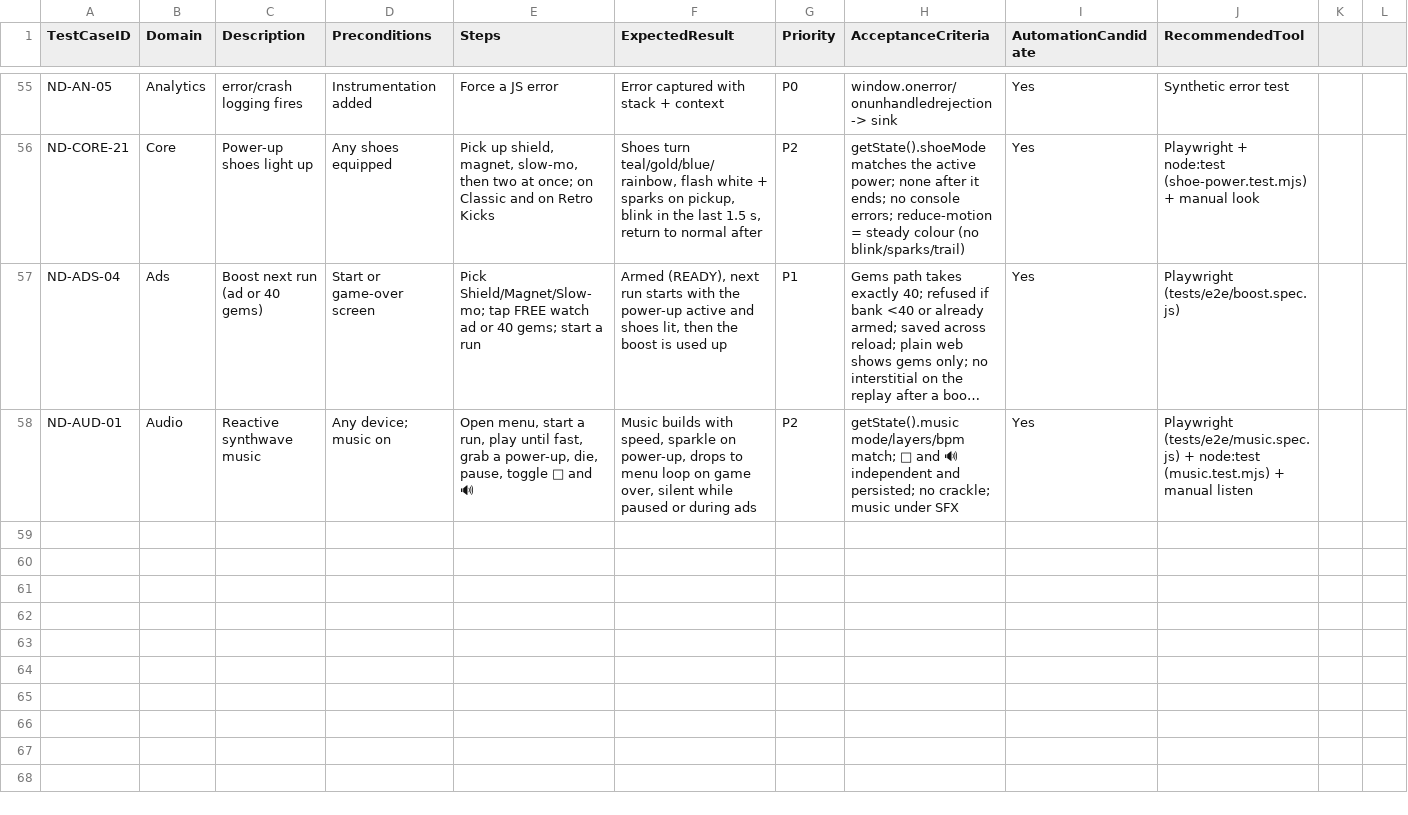
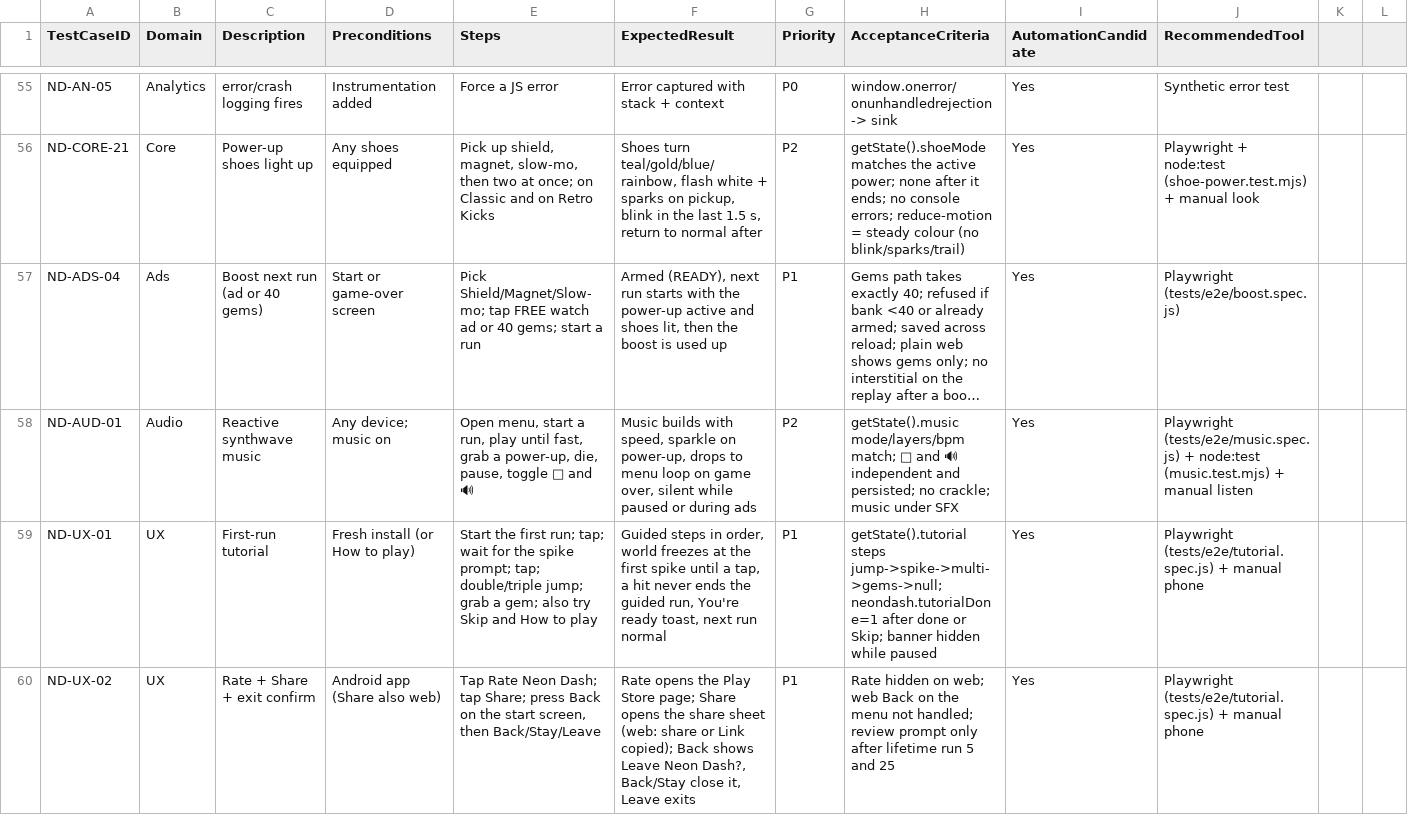
Before and after one commit to ebarber79/license.md, a CSV file: docs/qa_verification_matrix.csv, drawn as a sheet; only a part is shown, gaps mark what is left out; long unchanged cells end in …; the diff names each change by its address in the sheet, - before the commit and + after, or states it on an @@ line.

```diff
--- a/docs/qa_verification_matrix.csv
+++ b/docs/qa_verification_matrix.csv
+row 59: ND-UX-01 | UX | First-run tutorial | Fresh install (or How to play) | Start the first run; tap; wait for the spike prompt; tap; double/triple jump; grab a gem; also try Skip and How to play | Guided steps in order, world freezes at the first spike until a tap, a hit never ends the guided run, You're ready toast, next run normal | P1 | getState().tutorial steps jump->spike->multi->gems->null; neondash.tutorialDone=1 after done or Skip; banner hidden while paused | Yes | Playwright (tests/e2e/tutorial.spec.js) + manual phone
+row 60: ND-UX-02 | UX | Rate + Share + exit confirm | Android app (Share also web) | Tap Rate Neon Dash; tap Share; press Back on the start screen, then Back/Stay/Leave | Rate opens the Play Store page; Share opens the share sheet (web: share or Link copied); Back shows Leave Neon Dash?, Back/Stay close it, Leave exits | P1 | Rate hidden on web; web Back on the menu not handled; review prompt only after lifetime run 5 and 25 | Yes | Playwright (tests/e2e/tutorial.spec.js) + manual phone
```
Also changed, not shown: 6 other files.
